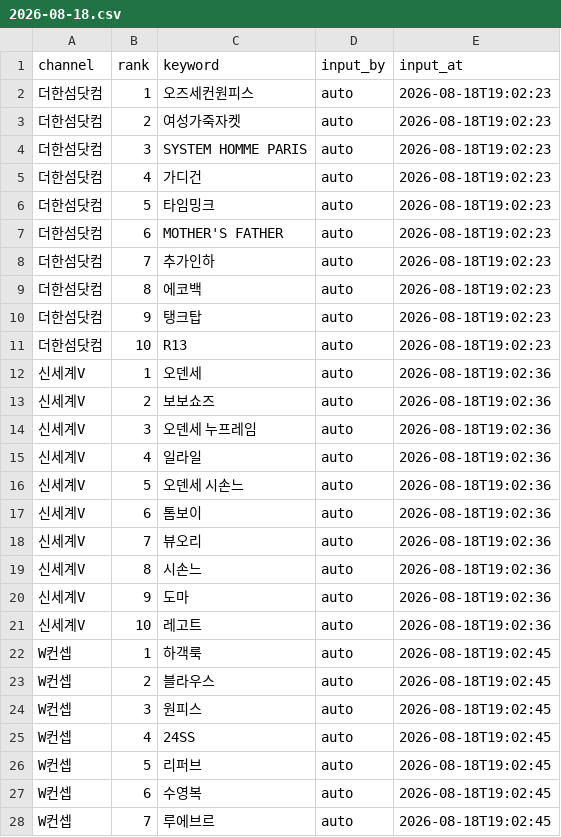
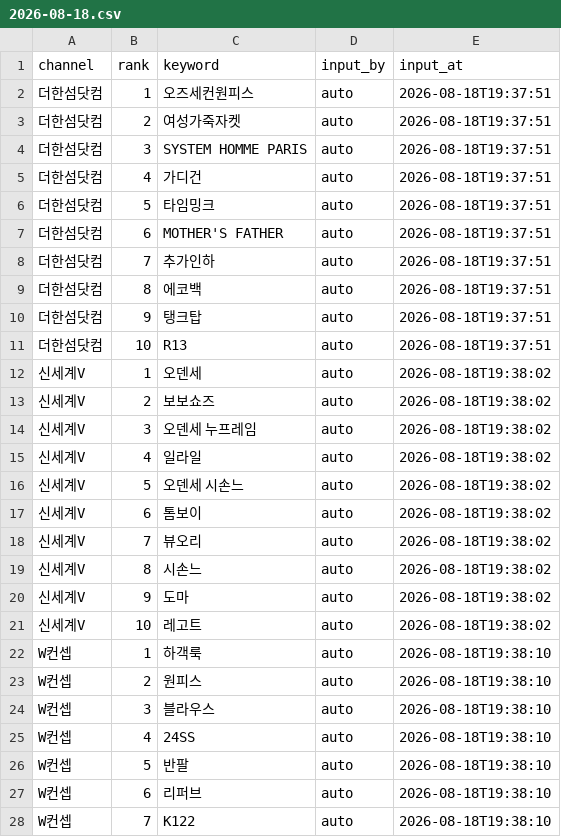
Before and after one commit to performanceteam12-sketch/babathe-trend-dashboard, a CSV file: data/app_search/2026-08-18.csv, drawn as a sheet; only a part is shown; the diff covers the shown part only.

```diff
--- a/data/app_search/2026-08-18.csv
+++ b/data/app_search/2026-08-18.csv
@@ -1,28 +1,28 @@
 channel,rank,keyword,input_by,input_at
-더한섬닷컴,1,오즈세컨원피스,auto,2026-08-18T19:02:23
-더한섬닷컴,2,여성가죽자켓,auto,2026-08-18T19:02:23
-더한섬닷컴,3,SYSTEM HOMME PARIS,auto,2026-08-18T19:02:23
-더한섬닷컴,4,가디건,auto,2026-08-18T19:02:23
-더한섬닷컴,5,타임밍크,auto,2026-08-18T19:02:23
-더한섬닷컴,6,MOTHER'S FATHER,auto,2026-08-18T19:02:23
-더한섬닷컴,7,추가인하,auto,2026-08-18T19:02:23
-더한섬닷컴,8,에코백,auto,2026-08-18T19:02:23
-더한섬닷컴,9,탱크탑,auto,2026-08-18T19:02:23
-더한섬닷컴,10,R13,auto,2026-08-18T19:02:23
-신세계V,1,오덴세,auto,2026-08-18T19:02:36
-신세계V,2,보보쇼즈,auto,2026-08-18T19:02:36
-신세계V,3,오덴세 누프레임,auto,2026-08-18T19:02:36
-신세계V,4,일라일,auto,2026-08-18T19:02:36
-신세계V,5,오덴세 시손느,auto,2026-08-18T19:02:36
-신세계V,6,톰보이,auto,2026-08-18T19:02:36
-신세계V,7,뷰오리,auto,2026-08-18T19:02:36
-신세계V,8,시손느,auto,2026-08-18T19:02:36
-신세계V,9,도마,auto,2026-08-18T19:02:36
-신세계V,10,레고트,auto,2026-08-18T19:02:36
-W컨셉,1,하객룩,auto,2026-08-18T19:02:45
-W컨셉,2,블라우스,auto,2026-08-18T19:02:45
-W컨셉,3,원피스,auto,2026-08-18T19:02:45
-W컨셉,4,24SS,auto,2026-08-18T19:02:45
-W컨셉,5,리퍼브,auto,2026-08-18T19:02:45
-W컨셉,6,수영복,auto,2026-08-18T19:02:45
-W컨셉,7,루에브르,auto,2026-08-18T19:02:45
+더한섬닷컴,1,오즈세컨원피스,auto,2026-08-18T19:37:51
+더한섬닷컴,2,여성가죽자켓,auto,2026-08-18T19:37:51
+더한섬닷컴,3,SYSTEM HOMME PARIS,auto,2026-08-18T19:37:51
+더한섬닷컴,4,가디건,auto,2026-08-18T19:37:51
+더한섬닷컴,5,타임밍크,auto,2026-08-18T19:37:51
+더한섬닷컴,6,MOTHER'S FATHER,auto,2026-08-18T19:37:51
+더한섬닷컴,7,추가인하,auto,2026-08-18T19:37:51
+더한섬닷컴,8,에코백,auto,2026-08-18T19:37:51
+더한섬닷컴,9,탱크탑,auto,2026-08-18T19:37:51
+더한섬닷컴,10,R13,auto,2026-08-18T19:37:51
+신세계V,1,오덴세,auto,2026-08-18T19:38:02
+신세계V,2,보보쇼즈,auto,2026-08-18T19:38:02
+신세계V,3,오덴세 누프레임,auto,2026-08-18T19:38:02
+신세계V,4,일라일,auto,2026-08-18T19:38:02
+신세계V,5,오덴세 시손느,auto,2026-08-18T19:38:02
+신세계V,6,톰보이,auto,2026-08-18T19:38:02
+신세계V,7,뷰오리,auto,2026-08-18T19:38:02
+신세계V,8,시손느,auto,2026-08-18T19:38:02
+신세계V,9,도마,auto,2026-08-18T19:38:02
+신세계V,10,레고트,auto,2026-08-18T19:38:02
+W컨셉,1,하객룩,auto,2026-08-18T19:38:10
+W컨셉,2,원피스,auto,2026-08-18T19:38:10
+W컨셉,3,블라우스,auto,2026-08-18T19:38:10
+W컨셉,4,24SS,auto,2026-08-18T19:38:10
+W컨셉,5,반팔,auto,2026-08-18T19:38:10
+W컨셉,6,리퍼브,auto,2026-08-18T19:38:10
+W컨셉,7,K122,auto,2026-08-18T19:38:10
```
Also changed, not shown: 23 edited cells elsewhere in this file.
